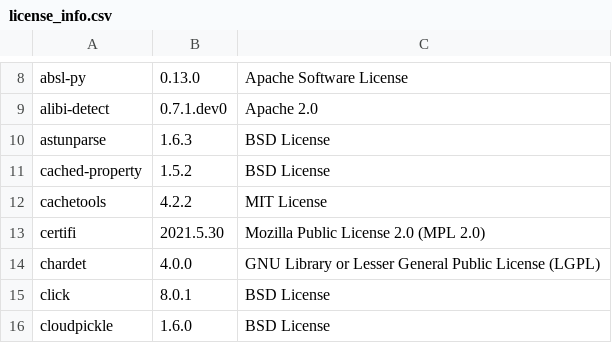
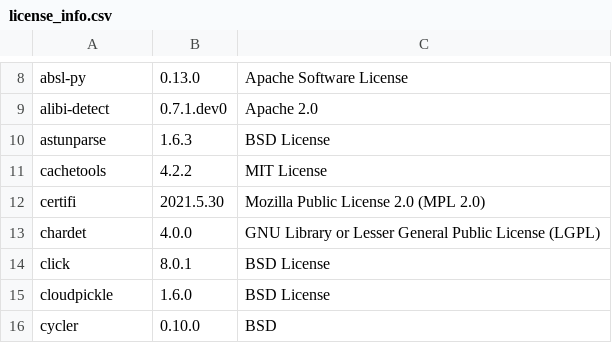
Before and after one commit to SeldonIO/alibi-detect, a CSV file: licenses/license_info.csv, drawn as a sheet; only a part is shown, gaps mark what is left out; the shorter side is filled out with more unchanged rows.

Commit message:
update licenses in python 3.8

```diff
--- a/licenses/license_info.csv
+++ b/licenses/license_info.csv
@@ -10,3 +10,2 @@
 "astunparse","1.6.3","BSD License"
-"cached-property","1.5.2","BSD License"
 "cachetools","4.2.2","MIT License"
```
Also changed, not shown: licenses/license_info.no_versions.csv, 1 other file.
